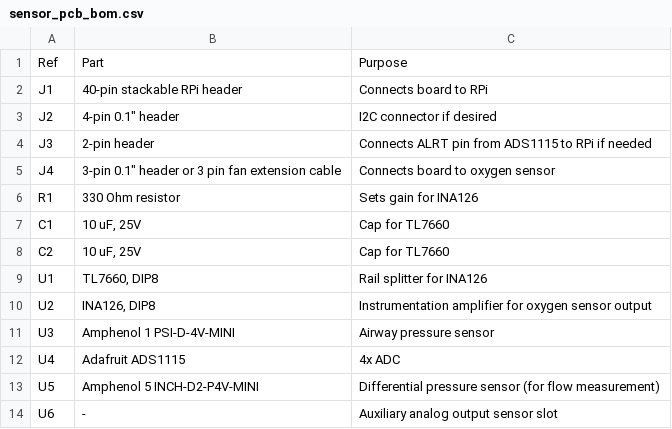
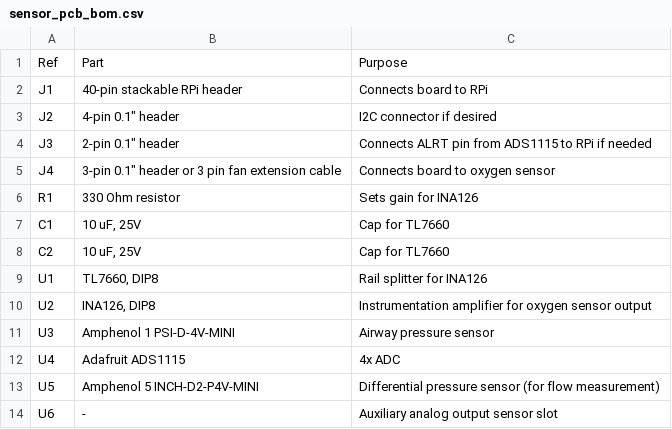
Before and after one commit to CohenLabPrinceton/pvp, a CSV file: _docs/assets/csv/sensor_pcb_bom.csv, drawn as a sheet.

```diff
--- a/_docs/assets/csv/sensor_pcb_bom.csv
+++ b/_docs/assets/csv/sensor_pcb_bom.csv
@@ -3,3 +3,3 @@ J1,40-pin stackable RPi header,Connects board to RPi
 J2,"4-pin 0.1"" header",I2C connector if desired
-J3,2-pin header,Connects ALRT pin from ADS1115 to RPi if needed
+J3,"2-pin 0.1"" header",Connects ALRT pin from ADS1115 to RPi if needed
 J4,"3-pin 0.1"" header or 3 pin fan extension cable",Connects board to oxygen sensor
```
Also changed, not shown: _docs/assets/csv/actuator_pcb_bom.csv.
